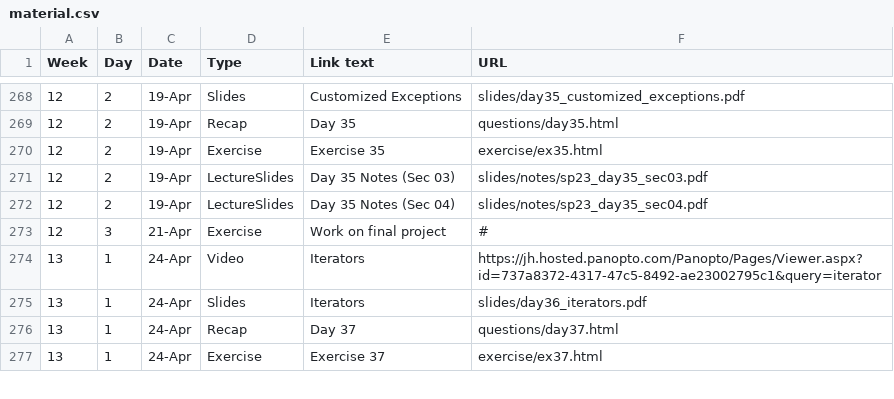
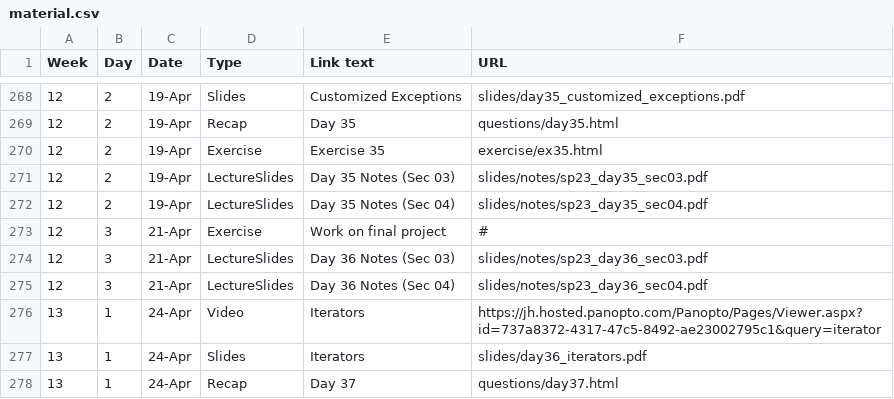
Before and after one commit to vivek-booshan/cs220-sp23, a CSV file: material.csv, drawn as a sheet; only a part is shown, gaps mark what is left out; the shorter side is filled out with more unchanged rows.

Commit message:
day 36 notes for sec 03/04

```diff
--- a/material.csv
+++ b/material.csv
@@ -273,2 +273,4 @@ Week,Day,Date,Type,Link text,URL
 12,3,21-Apr,Exercise,Work on final project,#
+12,3,21-Apr,LectureSlides,"Day 36 Notes (Sec 03)",slides/notes/sp23_day36_sec03.pdf
+12,3,21-Apr,LectureSlides,"Day 36 Notes (Sec 04)",slides/notes/sp23_day36_sec04.pdf
 13,1,24-Apr,Video,Iterators,https://jh.hosted.panopto.com/Panopto/Pages/Viewer.aspx?id=737a8372-4317-47c5-8492-ae23002795c1&query=iterator
```
Also changed, not shown: 3 other files.
